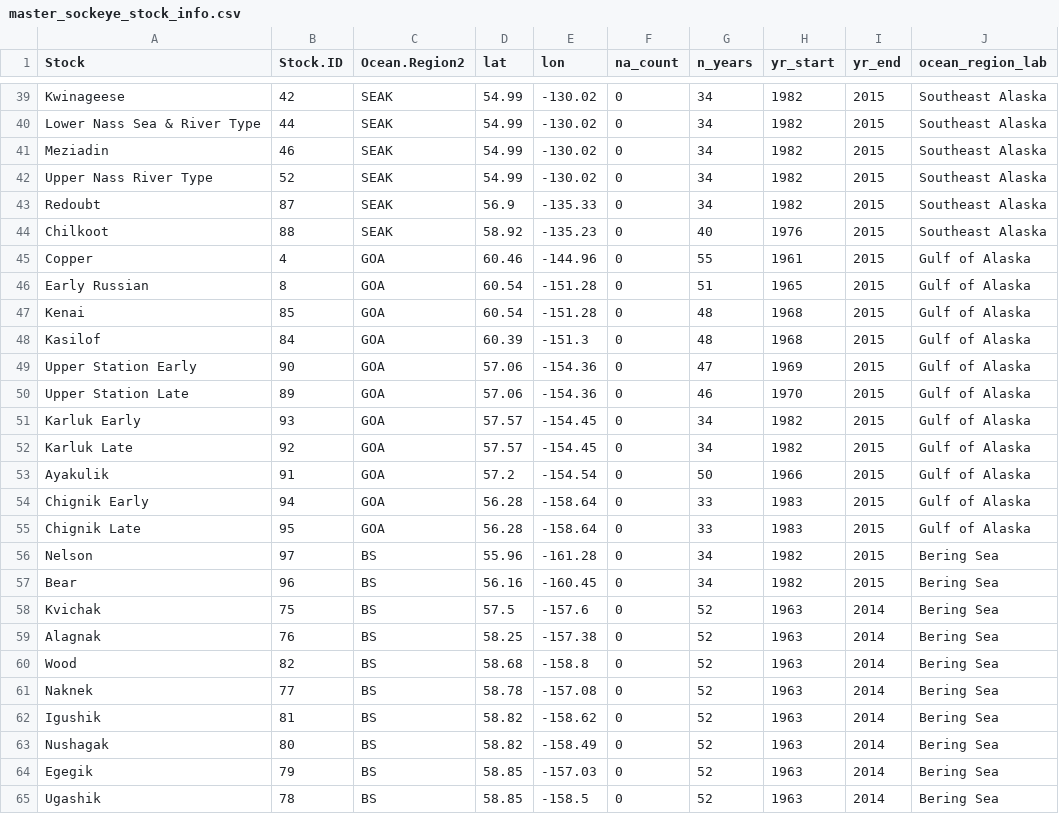
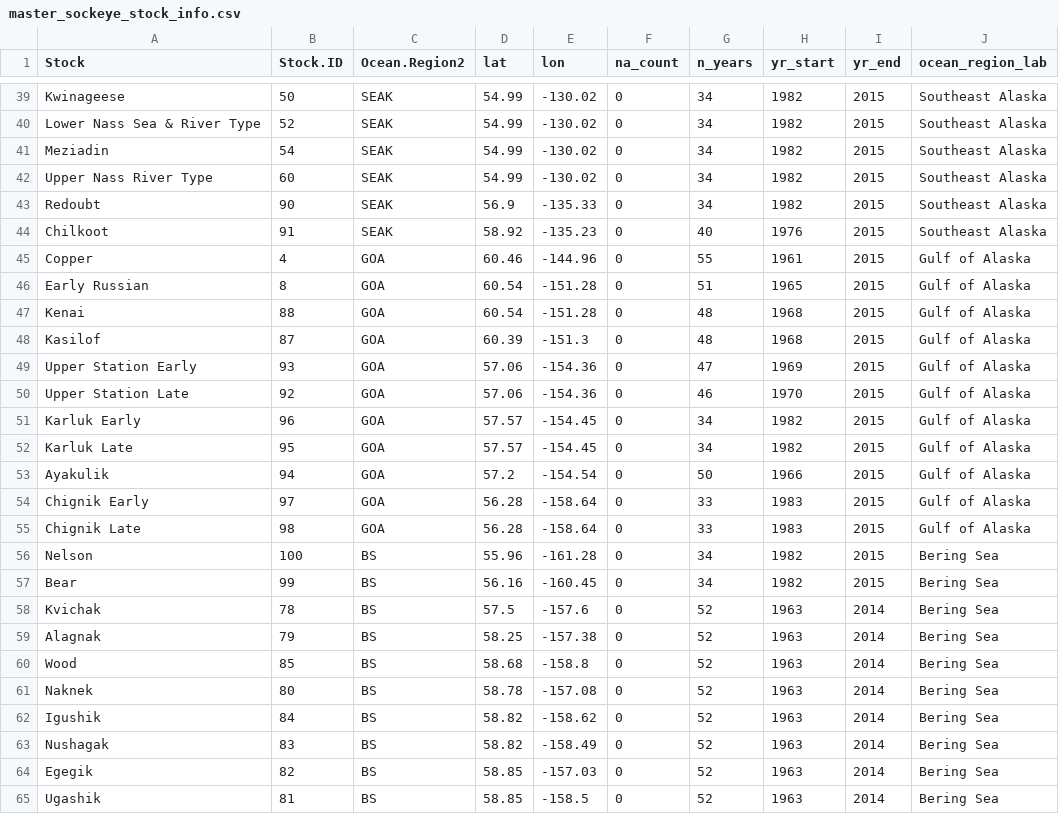
Before and after one commit to Pacific-salmon-assess/Salmon-warming-crowded-oceans, a CSV file: data/sockeye/master_sockeye_stock_info.csv, drawn as a sheet; only a part is shown, gaps mark what is left out; the diff covers the shown part only.

```diff
--- a/data/sockeye/master_sockeye_stock_info.csv
+++ b/data/sockeye/master_sockeye_stock_info.csv
@@ -39,27 +39,27 @@
-"Kwinageese",42,"SEAK",54.99,-130.02,0,34,1982,2015,"Southeast Alaska"
-"Lower Nass Sea & River Type",44,"SEAK",54.99,-130.02,0,34,1982,2015,"Southeast Alaska"
-"Meziadin",46,"SEAK",54.99,-130.02,0,34,1982,2015,"Southeast Alaska"
-"Upper Nass River Type",52,"SEAK",54.99,-130.02,0,34,1982,2015,"Southeast Alaska"
-"Redoubt",87,"SEAK",56.9,-135.33,0,34,1982,2015,"Southeast Alaska"
-"Chilkoot",88,"SEAK",58.92,-135.23,0,40,1976,2015,"Southeast Alaska"
+"Kwinageese",50,"SEAK",54.99,-130.02,0,34,1982,2015,"Southeast Alaska"
+"Lower Nass Sea & River Type",52,"SEAK",54.99,-130.02,0,34,1982,2015,"Southeast Alaska"
+"Meziadin",54,"SEAK",54.99,-130.02,0,34,1982,2015,"Southeast Alaska"
+"Upper Nass River Type",60,"SEAK",54.99,-130.02,0,34,1982,2015,"Southeast Alaska"
+"Redoubt",90,"SEAK",56.9,-135.33,0,34,1982,2015,"Southeast Alaska"
+"Chilkoot",91,"SEAK",58.92,-135.23,0,40,1976,2015,"Southeast Alaska"
 "Copper",4,"GOA",60.46,-144.96,0,55,1961,2015,"Gulf of Alaska"
 "Early Russian",8,"GOA",60.54,-151.28,0,51,1965,2015,"Gulf of Alaska"
-"Kenai",85,"GOA",60.54,-151.28,0,48,1968,2015,"Gulf of Alaska"
-"Kasilof",84,"GOA",60.39,-151.3,0,48,1968,2015,"Gulf of Alaska"
-"Upper Station Early",90,"GOA",57.06,-154.36,0,47,1969,2015,"Gulf of Alaska"
-"Upper Station Late",89,"GOA",57.06,-154.36,0,46,1970,2015,"Gulf of Alaska"
-"Karluk Early",93,"GOA",57.57,-154.45,0,34,1982,2015,"Gulf of Alaska"
-"Karluk Late",92,"GOA",57.57,-154.45,0,34,1982,2015,"Gulf of Alaska"
-"Ayakulik",91,"GOA",57.2,-154.54,0,50,1966,2015,"Gulf of Alaska"
-"Chignik Early",94,"GOA",56.28,-158.64,0,33,1983,2015,"Gulf of Alaska"
-"Chignik Late",95,"GOA",56.28,-158.64,0,33,1983,2015,"Gulf of Alaska"
-"Nelson",97,"BS",55.96,-161.28,0,34,1982,2015,"Bering Sea"
-"Bear",96,"BS",56.16,-160.45,0,34,1982,2015,"Bering Sea"
-"Kvichak",75,"BS",57.5,-157.6,0,52,1963,2014,"Bering Sea"
-"Alagnak",76,"BS",58.25,-157.38,0,52,1963,2014,"Bering Sea"
-"Wood",82,"BS",58.68,-158.8,0,52,1963,2014,"Bering Sea"
-"Naknek",77,"BS",58.78,-157.08,0,52,1963,2014,"Bering Sea"
-"Igushik",81,"BS",58.82,-158.62,0,52,1963,2014,"Bering Sea"
-"Nushagak",80,"BS",58.82,-158.49,0,52,1963,2014,"Bering Sea"
-"Egegik",79,"BS",58.85,-157.03,0,52,1963,2014,"Bering Sea"
-"Ugashik",78,"BS",58.85,-158.5,0,52,1963,2014,"Bering Sea"
+"Kenai",88,"GOA",60.54,-151.28,0,48,1968,2015,"Gulf of Alaska"
+"Kasilof",87,"GOA",60.39,-151.3,0,48,1968,2015,"Gulf of Alaska"
+"Upper Station Early",93,"GOA",57.06,-154.36,0,47,1969,2015,"Gulf of Alaska"
+"Upper Station Late",92,"GOA",57.06,-154.36,0,46,1970,2015,"Gulf of Alaska"
+"Karluk Early",96,"GOA",57.57,-154.45,0,34,1982,2015,"Gulf of Alaska"
+"Karluk Late",95,"GOA",57.57,-154.45,0,34,1982,2015,"Gulf of Alaska"
+"Ayakulik",94,"GOA",57.2,-154.54,0,50,1966,2015,"Gulf of Alaska"
+"Chignik Early",97,"GOA",56.28,-158.64,0,33,1983,2015,"Gulf of Alaska"
+"Chignik Late",98,"GOA",56.28,-158.64,0,33,1983,2015,"Gulf of Alaska"
+"Nelson",100,"BS",55.96,-161.28,0,34,1982,2015,"Bering Sea"
+"Bear",99,"BS",56.16,-160.45,0,34,1982,2015,"Bering Sea"
+"Kvichak",78,"BS",57.5,-157.6,0,52,1963,2014,"Bering Sea"
+"Alagnak",79,"BS",58.25,-157.38,0,52,1963,2014,"Bering Sea"
+"Wood",85,"BS",58.68,-158.8,0,52,1963,2014,"Bering Sea"
+"Naknek",80,"BS",58.78,-157.08,0,52,1963,2014,"Bering Sea"
+"Igushik",84,"BS",58.82,-158.62,0,52,1963,2014,"Bering Sea"
+"Nushagak",83,"BS",58.82,-158.49,0,52,1963,2014,"Bering Sea"
+"Egegik",82,"BS",58.85,-157.03,0,52,1963,2014,"Bering Sea"
+"Ugashik",81,"BS",58.85,-158.5,0,52,1963,2014,"Bering Sea"
```
Also changed, not shown: 28 edited cells elsewhere in this file, data/chum/master_chum_brood_table.csv, data/pink/master_pink_brood_table.csv, 17 other files.
